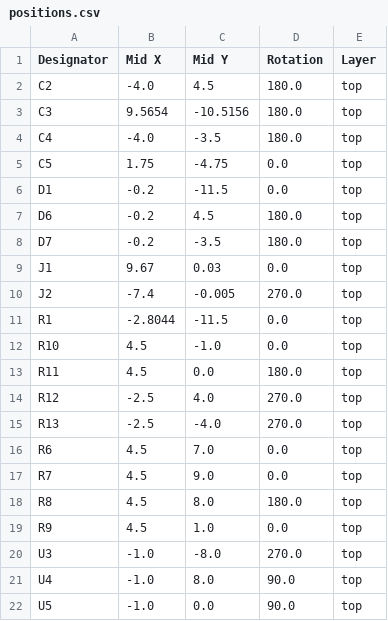
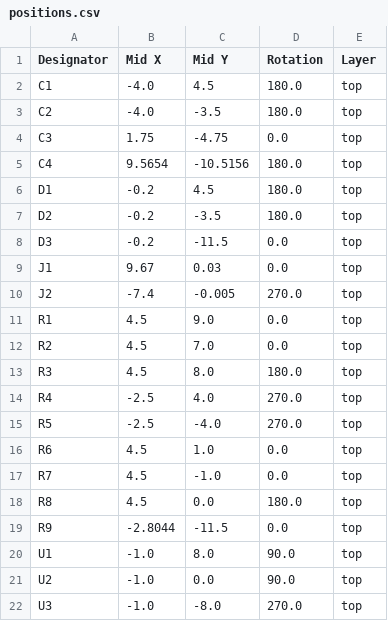
Before and after one commit to Nicolai-Electronics/tanmatsu-addon-catt-rs485, a CSV file: production/positions.csv, drawn as a sheet.

```diff
--- a/production/positions.csv
+++ b/production/positions.csv
@@ -1,22 +1,22 @@
 Designator,Mid X,Mid Y,Rotation,Layer
-C2,-4.0,4.5,180.0,top
-C3,9.5654,-10.5156,180.0,top
-C4,-4.0,-3.5,180.0,top
-C5,1.75,-4.75,0.0,top
-D1,-0.2,-11.5,0.0,top
-D6,-0.2,4.5,180.0,top
-D7,-0.2,-3.5,180.0,top
+C1,-4.0,4.5,180.0,top
+C2,-4.0,-3.5,180.0,top
+C3,1.75,-4.75,0.0,top
+C4,9.5654,-10.5156,180.0,top
+D1,-0.2,4.5,180.0,top
+D2,-0.2,-3.5,180.0,top
+D3,-0.2,-11.5,0.0,top
 J1,9.67,0.03,0.0,top
 J2,-7.4,-0.005,270.0,top
-R1,-2.8044,-11.5,0.0,top
-R10,4.5,-1.0,0.0,top
-R11,4.5,0.0,180.0,top
-R12,-2.5,4.0,270.0,top
-R13,-2.5,-4.0,270.0,top
-R6,4.5,7.0,0.0,top
-R7,4.5,9.0,0.0,top
-R8,4.5,8.0,180.0,top
-R9,4.5,1.0,0.0,top
+R1,4.5,9.0,0.0,top
+R2,4.5,7.0,0.0,top
+R3,4.5,8.0,180.0,top
+R4,-2.5,4.0,270.0,top
+R5,-2.5,-4.0,270.0,top
+R6,4.5,1.0,0.0,top
+R7,4.5,-1.0,0.0,top
+R8,4.5,0.0,180.0,top
+R9,-2.8044,-11.5,0.0,top
+U1,-1.0,8.0,90.0,top
+U2,-1.0,0.0,90.0,top
 U3,-1.0,-8.0,270.0,top
-U4,-1.0,8.0,90.0,top
-U5,-1.0,0.0,90.0,top
```
Also changed, not shown: production/bom.csv, 6 other files.
